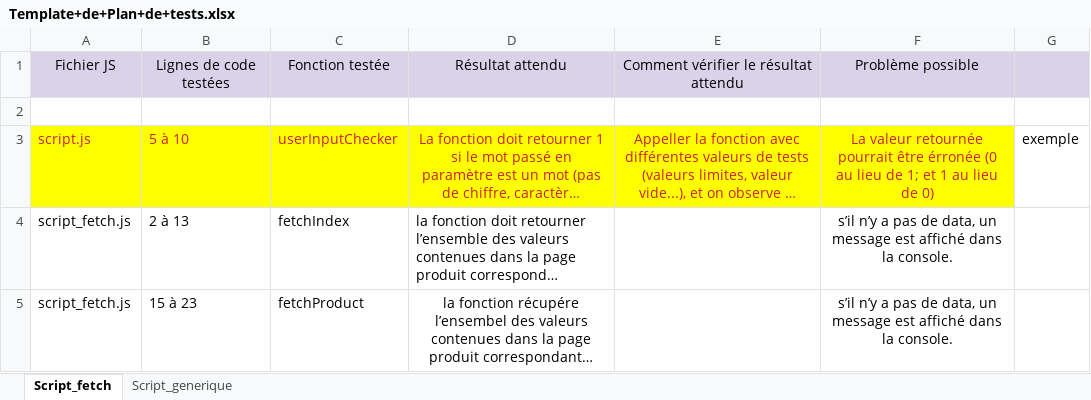
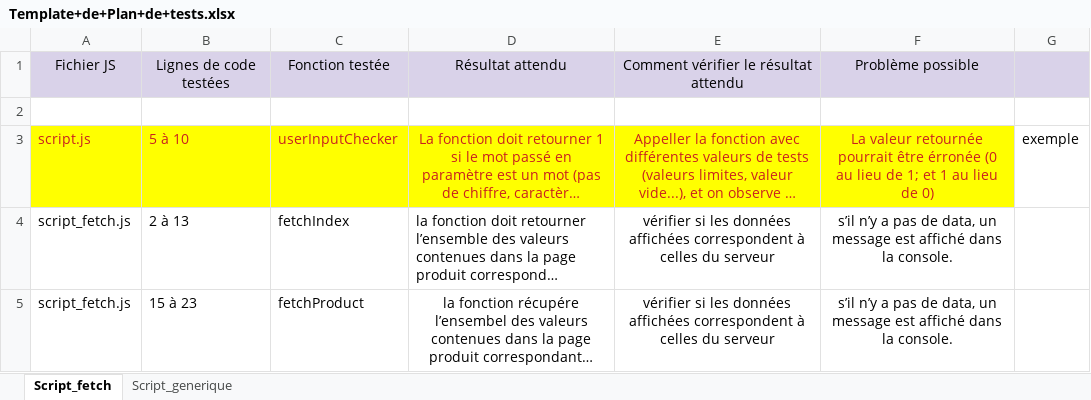
Before and after one commit to JF-Cotza/JosephCotza_5_31082021, an Excel workbook: Soutenance/Template+de+Plan+de+tests.xlsx, sheet Script_fetch, drawn as a sheet; long unchanged cells end in …; values as stored, in another font and other column widths than the file's, no borders; the diff names each change by its address in the sheet, - before the commit and + after, or states it on an @@ line.

```diff
--- a/Soutenance/Template+de+Plan+de+tests.xlsx (sheet Script_fetch)
+++ b/Soutenance/Template+de+Plan+de+tests.xlsx (sheet Script_fetch)
-E4:E5: (empty)
+E4:E5: vérifier si les données affichées correspondent à celles du serveur
```
Also changed, not shown: 5 other files.
